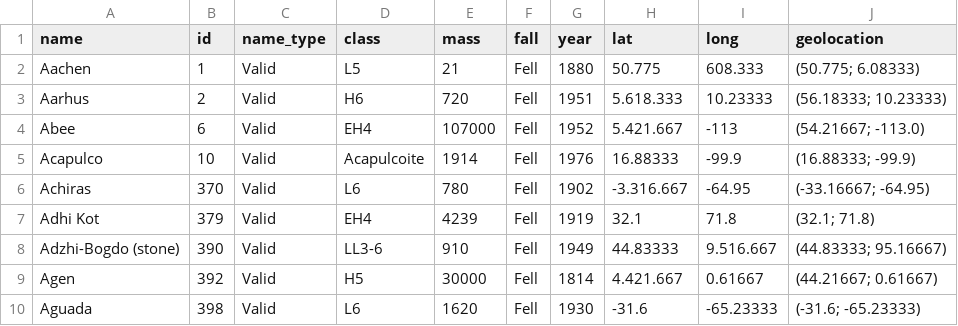
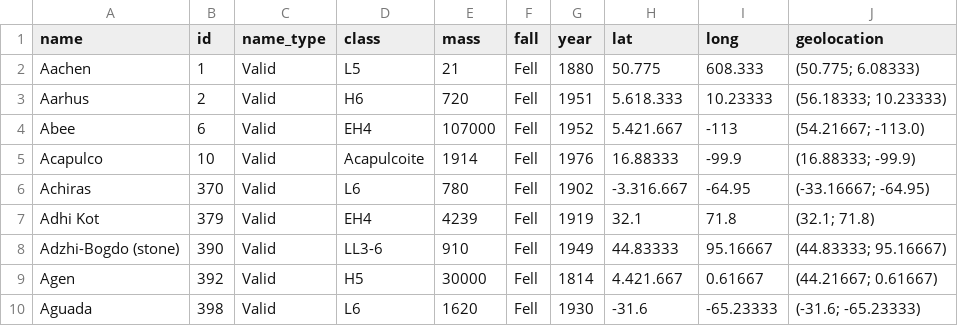
Before and after one commit to EPRP100/SFI, a CSV file: meteoro.csv, drawn as a sheet.

Commit message:
Update meteoro.csv

```diff
--- a/meteoro.csv
+++ b/meteoro.csv
@@ -7,3 +7,3 @@ Achiras,370,Valid,L6,780,Fell,1902,-3.316.667,-64.95,(-33.16667; -64.95)
 Adhi Kot,379,Valid,EH4,4239,Fell,1919,32.1,71.8,(32.1; 71.8)
-Adzhi-Bogdo (stone),390,Valid,LL3-6,910,Fell,1949,44.83333,9.516.667,(44.83333; 95.16667)
+Adzhi-Bogdo (stone),390,Valid,LL3-6,910,Fell,1949,44.83333,95.16667,(44.83333; 95.16667)
 Agen,392,Valid,H5,30000,Fell,1814,4.421.667,0.61667,(44.21667; 0.61667)
```
